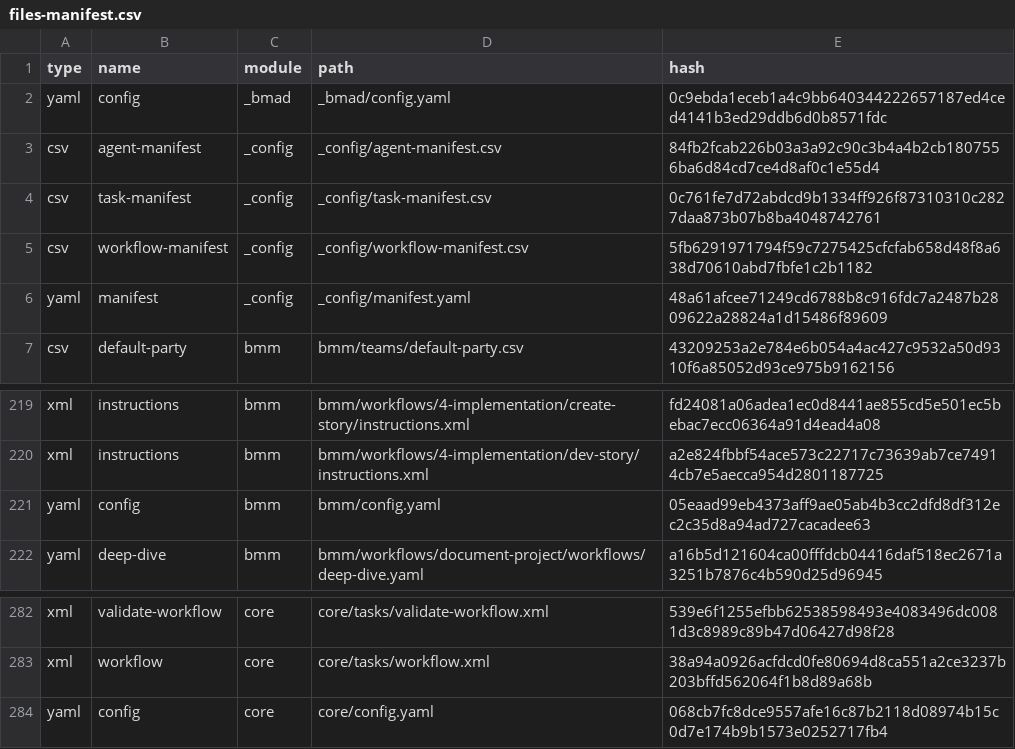
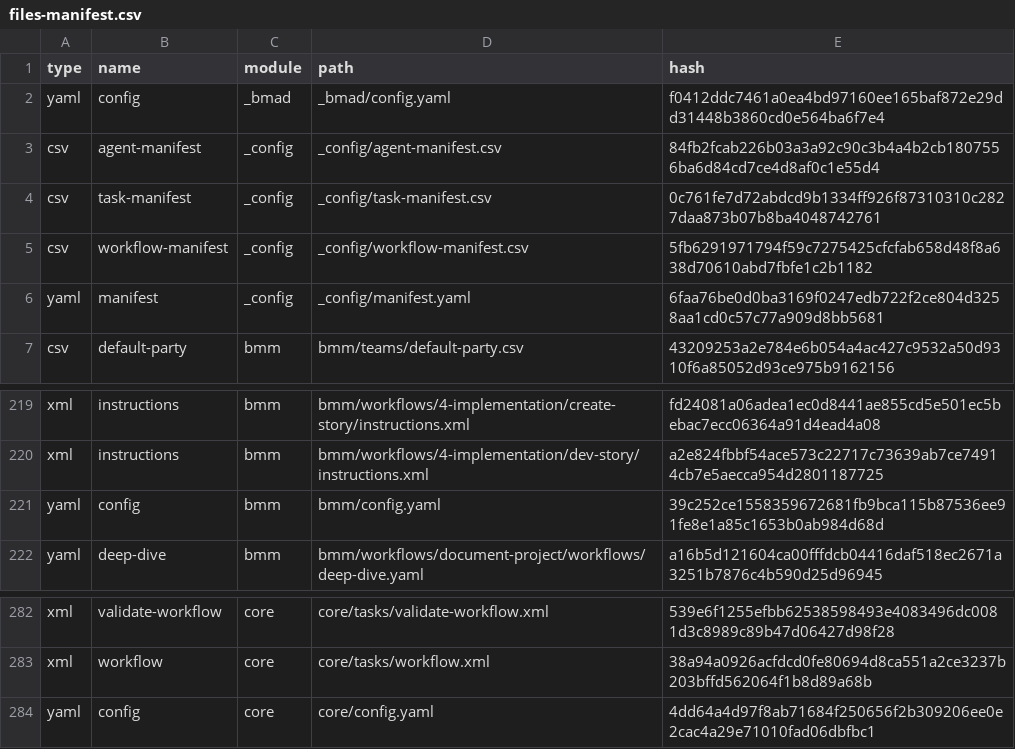
Before and after one commit to rfxlamia/ronin, a CSV file: _bmad/_config/files-manifest.csv, drawn as a sheet; only a part is shown, gaps mark what is left out.

```diff
--- a/_bmad/_config/files-manifest.csv
+++ b/_bmad/_config/files-manifest.csv
@@ -1,3 +1,3 @@
 type,name,module,path,hash
-"yaml","config","_bmad","_bmad/config.yaml","0c9ebda1eceb1a4c9bb640344222657187ed4ced4141b3ed29ddb6d0b8571fdc"
+"yaml","config","_bmad","_bmad/config.yaml","f0412ddc7461a0ea4bd97160ee165baf872e29dd31448b3860cd0e564ba6f7e4"
 "csv","agent-manifest","_config","_config/agent-manifest.csv","84fb2fcab226b03a3a92c90c3b4a4b2cb1807556ba6d84cd7ce4d8af0c1e55d4"
@@ -5,3 +5,3 @@ type,name,module,path,hash
 "csv","workflow-manifest","_config","_config/workflow-manifest.csv","5fb6291971794f59c7275425cfcfab658d48f8a638d70610abd7fbfe1c2b1182"
-"yaml","manifest","_config","_config/manifest.yaml","48a61afcee71249cd6788b8c916fdc7a2487b2809622a28824a1d15486f89609"
+"yaml","manifest","_config","_config/manifest.yaml","6faa76be0d0ba3169f0247edb722f2ce804d3258aa1cd0c57c77a909d8bb5681"
 "csv","default-party","bmm","bmm/teams/default-party.csv","43209253a2e784e6b054a4ac427c9532a50d9310f6a85052d93ce975b9162156"
@@ -220,3 +220,3 @@ type,name,module,path,hash
 "xml","instructions","bmm","bmm/workflows/4-implementation/dev-story/instructions.xml","a2e824fbbf54ace573c22717c73639ab7ce74914cb7e5aecca954d2801187725"
-"yaml","config","bmm","bmm/config.yaml","05eaad99eb4373aff9ae05ab4b3cc2dfd8df312ec2c35d8a94ad727cacadee63"
+"yaml","config","bmm","bmm/config.yaml","39c252ce1558359672681fb9bca115b87536ee91fe8e1a85c1653b0ab984d68d"
 "yaml","deep-dive","bmm","bmm/workflows/document-project/workflows/deep-dive.yaml","a16b5d121604ca00fffdcb04416daf518ec2671a3251b7876c4b590d25d96945"
@@ -283,2 +283,2 @@ type,name,module,path,hash
 "xml","workflow","core","core/tasks/workflow.xml","38a94a0926acfdcd0fe80694d8ca551a2ce3237b203bffd562064f1b8d89a68b"
-"yaml","config","core","core/config.yaml","068cb7fc8dce9557afe16c87b2118d08974b15c0d7e174b9b1573e0252717fb4"
+"yaml","config","core","core/config.yaml","4dd64a4d97f8ab71684f250656f2b309206ee0e2cac4a29e71010fad06dbfbc1"
```
Also changed, not shown: 12 other files.
